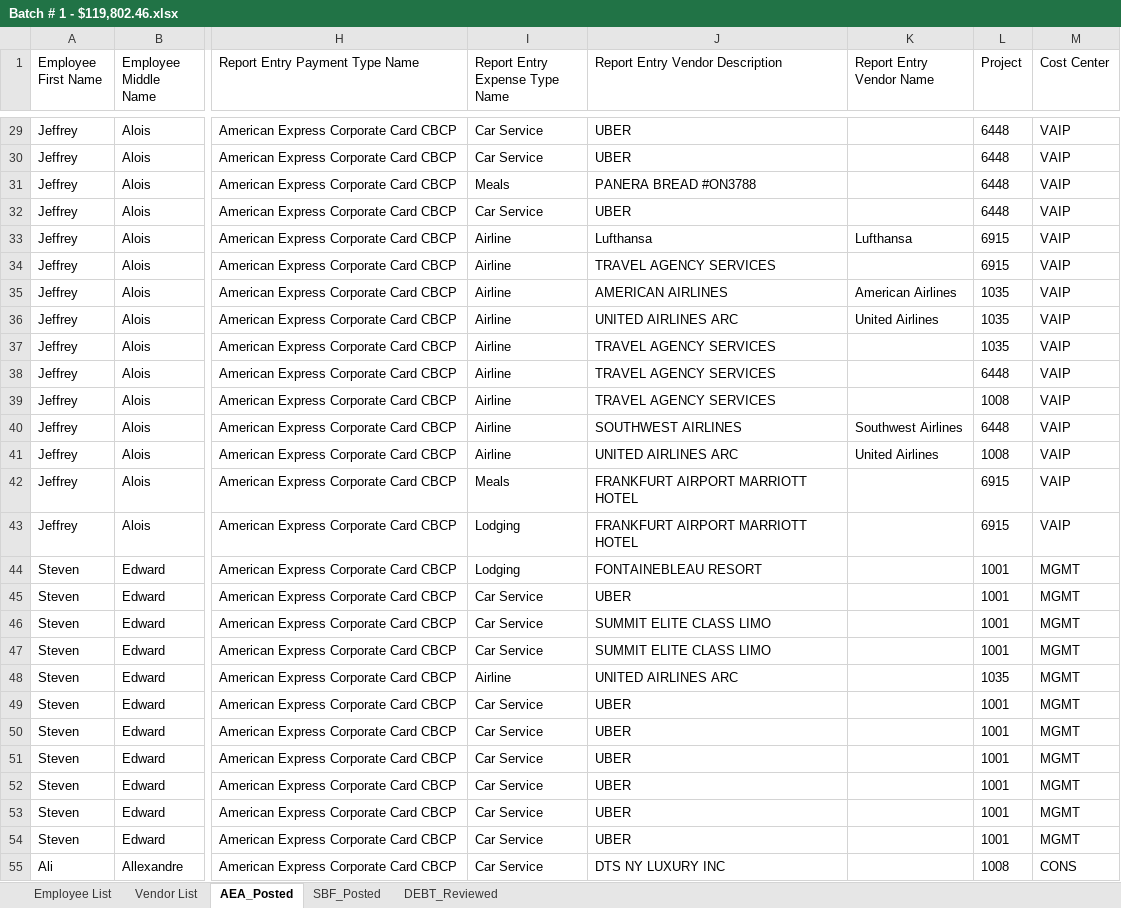
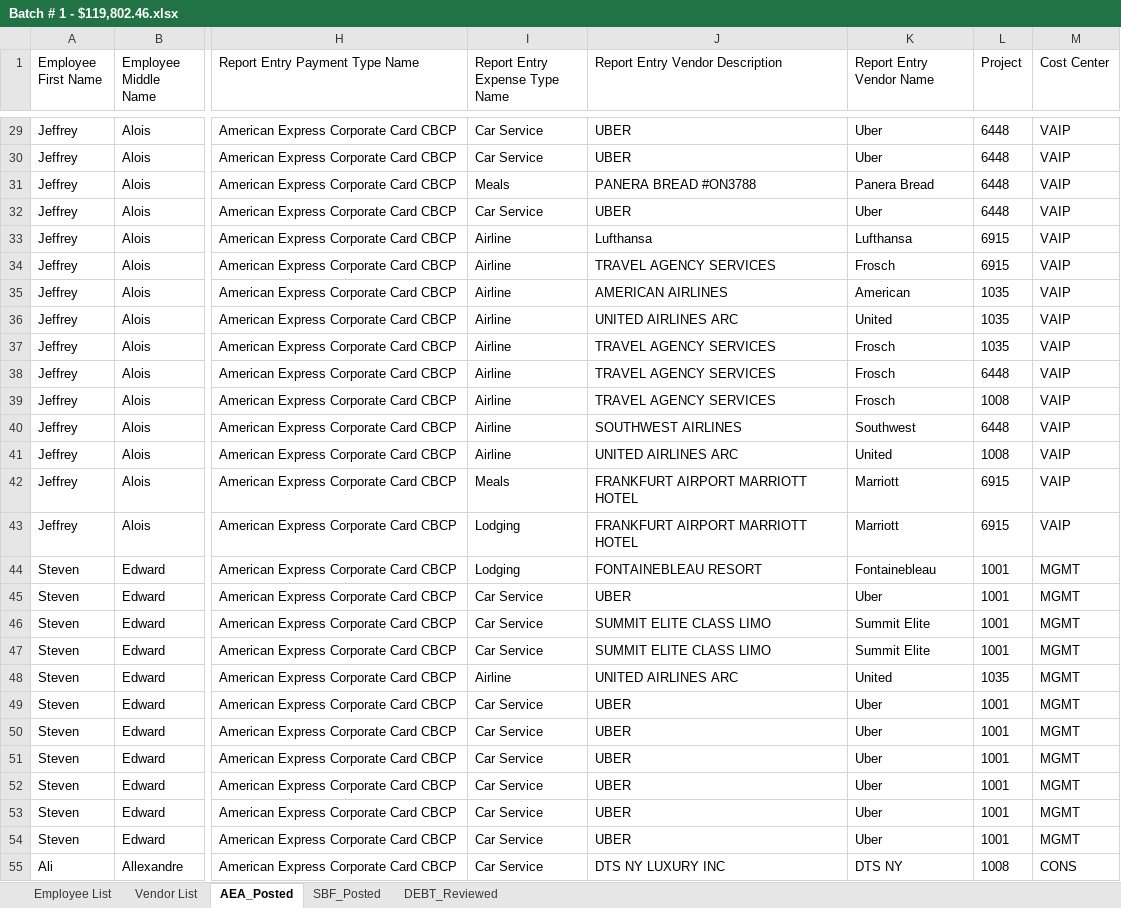
Before and after one commit to skatkar-01/aea_concur_process, an Excel workbook: scrubbing_process/Batch # 1 - $119,802.46.xlsx, sheet AEA_Posted, drawn as a sheet; only a part is shown, gaps mark what is left out; values as stored, in another font and other column widths than the file's, no borders; the diff covers the shown part only; the diff names each change by its address in the sheet, - before the commit and + after, or states it on an @@ line.

```diff
--- a/scrubbing_process/Batch # 1 - $119,802.46.xlsx (sheet AEA_Posted)
+++ b/scrubbing_process/Batch # 1 - $119,802.46.xlsx (sheet AEA_Posted)
-K29:K30 (Report Entry Vendor Name): (empty)
+K29:K30 (Report Entry Vendor Name): Uber
-K31 (Report Entry Vendor Name): (empty)
+K31 (Report Entry Vendor Name): Panera Bread
-K32 (Report Entry Vendor Name): (empty)
+K32 (Report Entry Vendor Name): Uber
-K34 (Report Entry Vendor Name): (empty)
+K34 (Report Entry Vendor Name): Frosch
-K35 (Report Entry Vendor Name): American Airlines
+K35 (Report Entry Vendor Name): American
-K36 (Report Entry Vendor Name): United Airlines
+K36 (Report Entry Vendor Name): United
-K37:K39 (Report Entry Vendor Name): (empty)
+K37:K39 (Report Entry Vendor Name): Frosch
-K40 (Report Entry Vendor Name): Southwest Airlines
+K40 (Report Entry Vendor Name): Southwest
-K41 (Report Entry Vendor Name): United Airlines
+K41 (Report Entry Vendor Name): United
-K42:K43 (Report Entry Vendor Name): (empty)
+K42:K43 (Report Entry Vendor Name): Marriott
-K44 (Report Entry Vendor Name): (empty)
+K44 (Report Entry Vendor Name): Fontainebleau
-K45 (Report Entry Vendor Name): (empty)
+K45 (Report Entry Vendor Name): Uber
-K46:K47 (Report Entry Vendor Name): (empty)
+K46:K47 (Report Entry Vendor Name): Summit Elite
-K48 (Report Entry Vendor Name): (empty)
+K48 (Report Entry Vendor Name): United
-K49:K54 (Report Entry Vendor Name): (empty)
+K49:K54 (Report Entry Vendor Name): Uber
-K55 (Report Entry Vendor Name): (empty)
+K55 (Report Entry Vendor Name): DTS NY
```
Also changed, not shown: 368 edited cells elsewhere in this sheet, sheet SBF_Posted, sheet DEBT_Reviewed, 35 other files.
